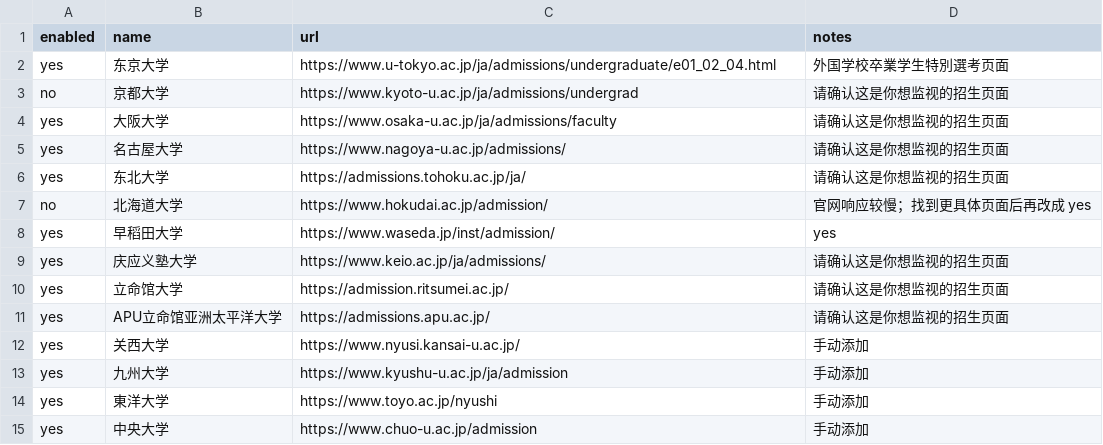
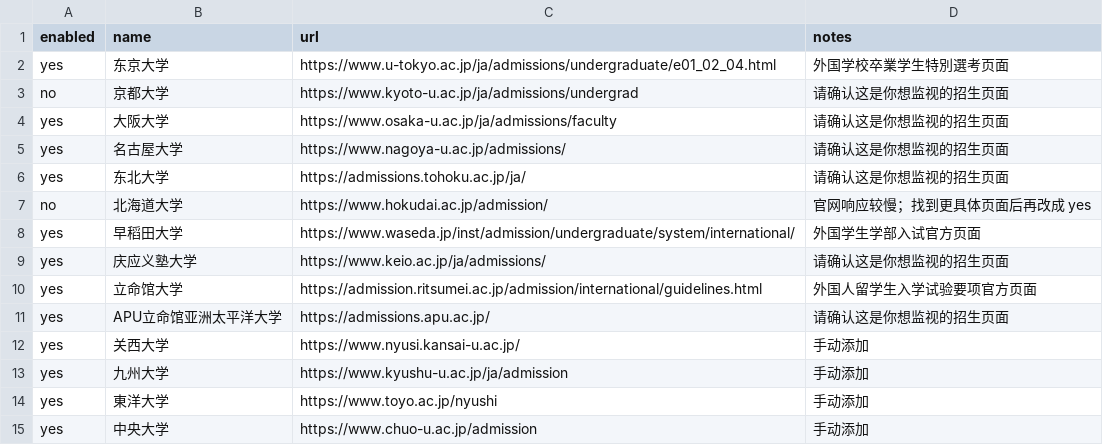
Before and after one commit to sakurabamanatsu/japan-admissions-monitor, a CSV file: schools.csv, drawn as a sheet; only a part is shown.

Commit message:
Detect nested international admission guidelines

```diff
--- a/schools.csv
+++ b/schools.csv
@@ -7,5 +7,5 @@ yes,东北大学,https://admissions.tohoku.ac.jp/ja/,请确认这是你想监视
 no,北海道大学,https://www.hokudai.ac.jp/admission/,官网响应较慢；找到更具体页面后再改成 yes
-yes,早稻田大学,https://www.waseda.jp/inst/admission/,yes
+yes,早稻田大学,https://www.waseda.jp/inst/admission/undergraduate/system/international/,外国学生学部入试官方页面
 yes,庆应义塾大学,https://www.keio.ac.jp/ja/admissions/,请确认这是你想监视的招生页面
-yes,立命馆大学,https://admission.ritsumei.ac.jp/,请确认这是你想监视的招生页面
+yes,立命馆大学,https://admission.ritsumei.ac.jp/admission/international/guidelines.html,外国人留学生入学试验要项官方页面
 yes,APU立命馆亚洲太平洋大学,https://admissions.apu.ac.jp/,请确认这是你想监视的招生页面
```
Also changed, not shown: 6 other files.
